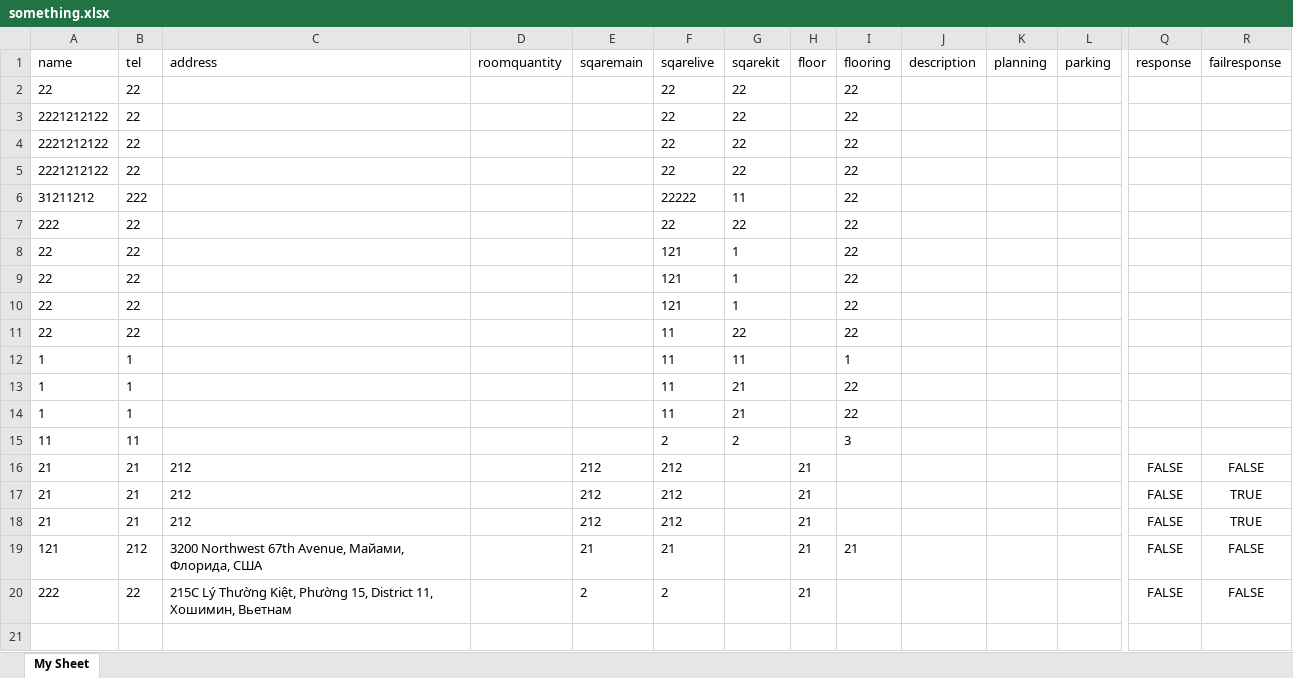
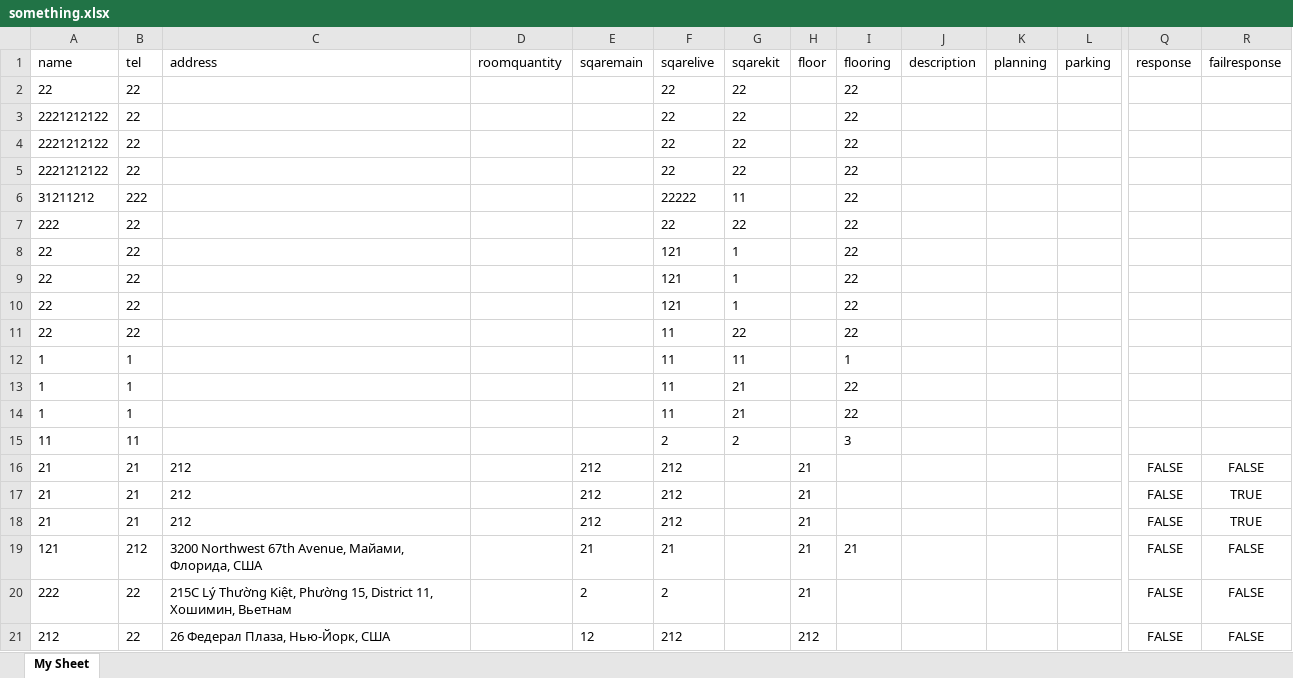
Before and after one commit to VladosK0k0s/sellhouseback, an Excel workbook: something.xlsx, sheet My Sheet, drawn as a sheet; only a part is shown, gaps mark what is left out; values as stored, in another font and other column widths than the file's, no borders; rows hold the shown columns only; the diff names each change by its address in the sheet, - before the commit and + after, or states it on an @@ line.

```diff
--- a/something.xlsx (sheet My Sheet)
+++ b/something.xlsx (sheet My Sheet)
+row 21: 212 | 22 | 26 Федерал Плаза, Нью-Йорк, США |  | 12 | 212 |  | 212 |  |  |  |  | FALSE | FALSE
```
Also changed, not shown: 2 other files.
